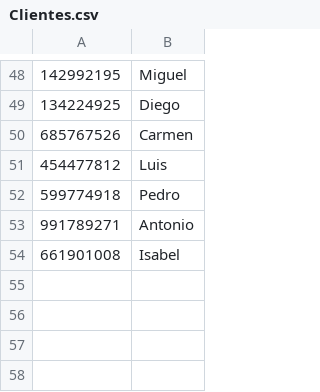
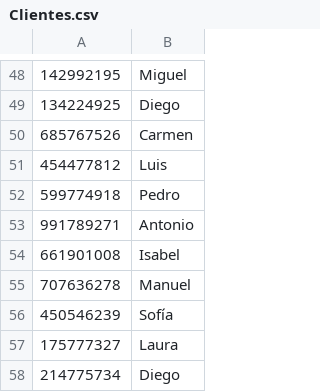
Before and after one commit to CamiloCuenca/MUQ-Proyecto_final_estructura_de_datos, a CSV file: src/main/resources/CSVFiles/Clientes.csv, drawn as a sheet; only a part is shown, gaps mark what is left out.

```diff
--- a/src/main/resources/CSVFiles/Clientes.csv
+++ b/src/main/resources/CSVFiles/Clientes.csv
@@ -54 +54,5 @@
 661901008;Isabel
+707636278;Manuel
+450546239;Sofía
+175777327;Laura
+214775734;Diego
```
Also changed, not shown: src/main/resources/CSVFiles/FacturasProcesadas.csv, 6 other files.
